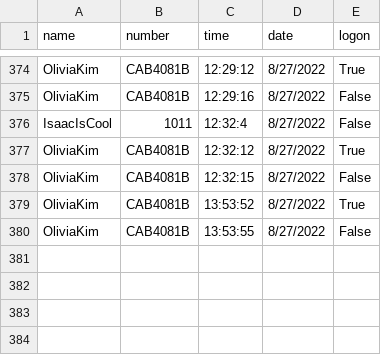
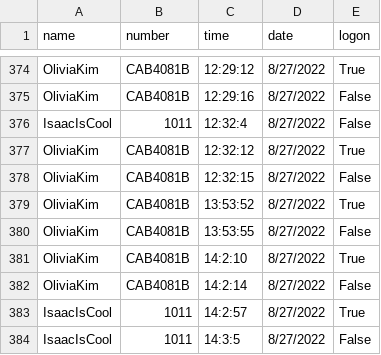
Before and after one commit to splatt08/talonLogger3000, a CSV file: log.csv, drawn as a sheet; only a part is shown, gaps mark what is left out; the diff names each change by its address in the sheet, - before the commit and + after, or states it on an @@ line.

```diff
--- a/log.csv
+++ b/log.csv
+row 381: OliviaKim | CAB4081B | 14:2:10 | 8/27/2022 | True
+row 382: OliviaKim | CAB4081B | 14:2:14 | 8/27/2022 | False
+row 383: IsaacIsCool | 1011 | 14:2:57 | 8/27/2022 | True
+row 384: IsaacIsCool | 1011 | 14:3:5 | 8/27/2022 | False
```
Also changed, not shown: 2 other files.
